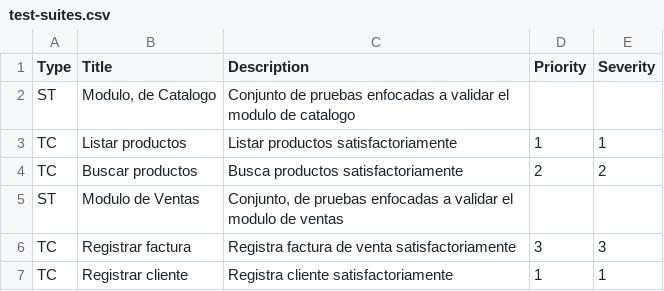
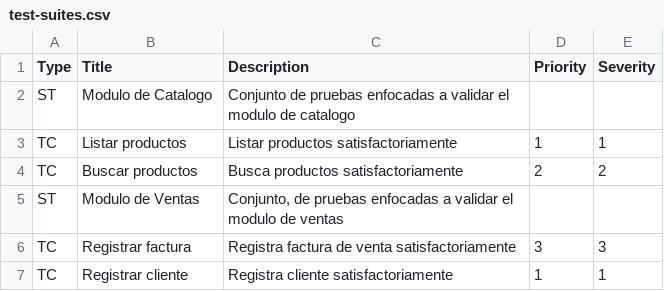
Before and after one commit to upc-tp/prova-report-backend, a CSV file: test-suites.csv, drawn as a sheet.

Commit message:
Add import csv endpoint in test suites

```diff
--- a/test-suites.csv
+++ b/test-suites.csv
@@ -1,3 +1,3 @@
 Type,Title,Description,Priority,Severity
-ST,"Modulo, de Catalogo",Conjunto de pruebas enfocadas a validar el modulo de catalogo,,
+ST,"Modulo de Catalogo",Conjunto de pruebas enfocadas a validar el modulo de catalogo,,
 TC,Listar productos,Listar productos satisfactoriamente,1,1
```
Also changed, not shown: 4 other files.
